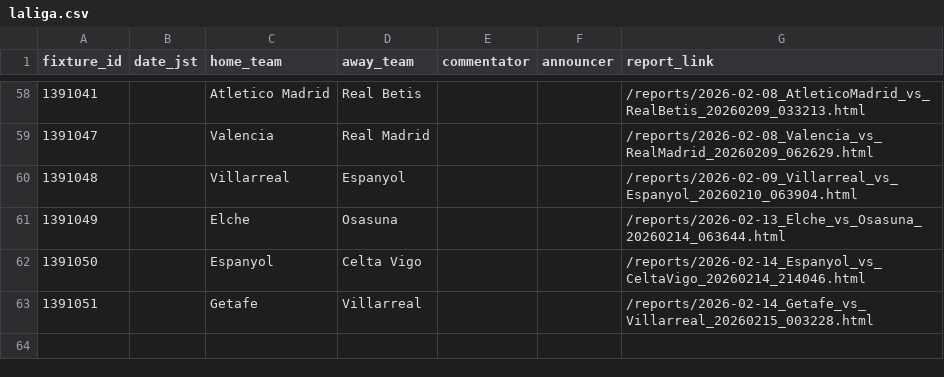
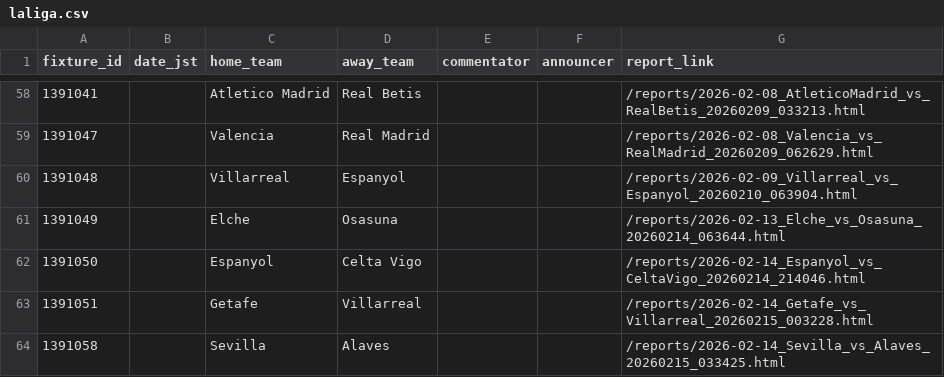
Before and after one commit to igrekplus/football-delay-watching, a CSV file: settings/calendar/laliga.csv, drawn as a sheet; only a part is shown, gaps mark what is left out; the diff names each change by its address in the sheet, - before the commit and + after, or states it on an @@ line.

```diff
--- a/settings/calendar/laliga.csv
+++ b/settings/calendar/laliga.csv
+row 64: 1391058 |  | Sevilla | Alaves |  |  | /reports/2026-02-14_Sevilla_vs_Alaves_20260215_033425.html
```
Also changed, not shown: settings/calendar/fa.csv.
